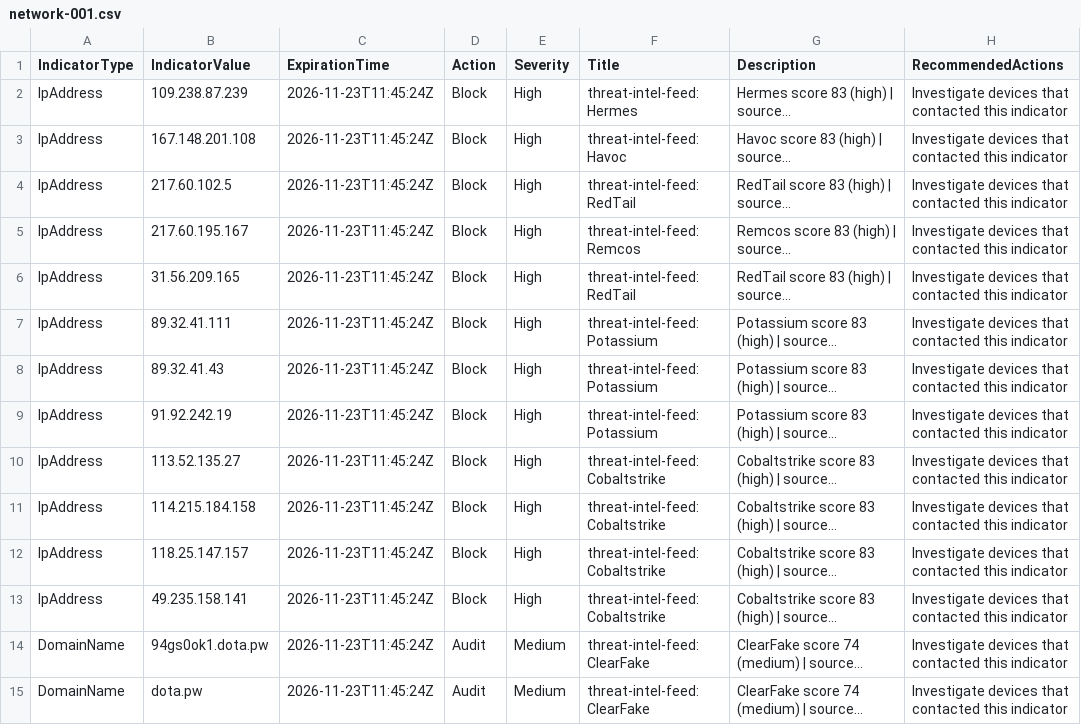
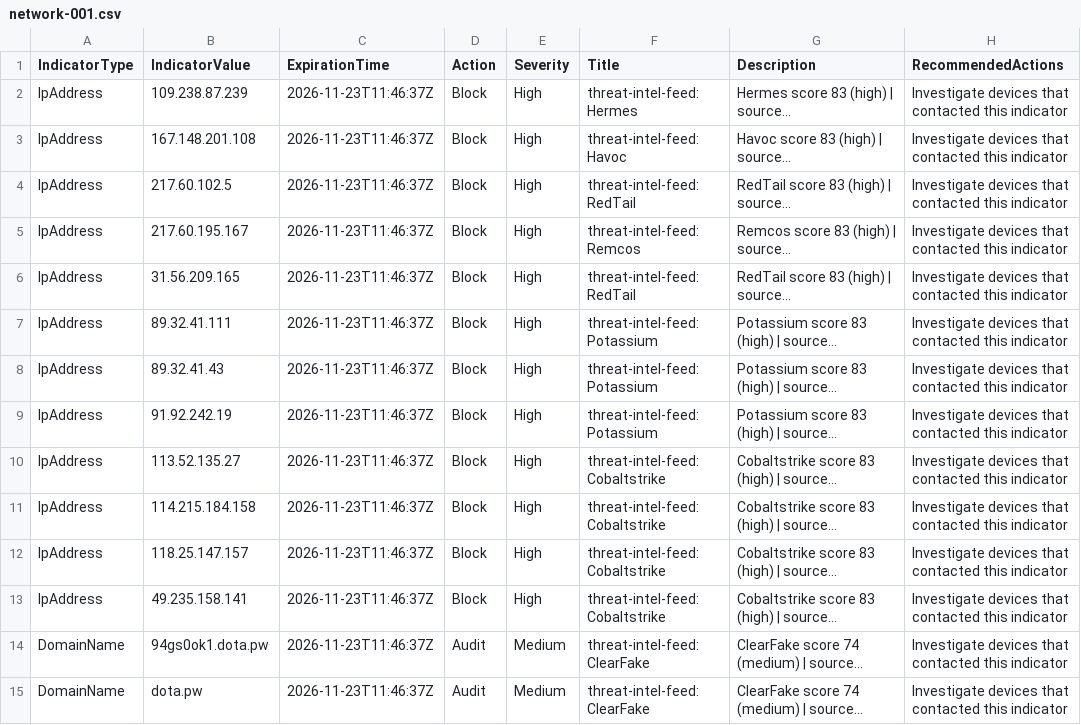
Before and after one commit to mhearsh/threat-intel-feed, a CSV file: feeds/edr/microsoft-defender/network-001.csv, drawn as a sheet; only a part is shown; long unchanged cells end in …; the diff covers the shown part only; the diff names each change by its address in the sheet, - before the commit and + after, or states it on an @@ line.

```diff
--- a/feeds/edr/microsoft-defender/network-001.csv
+++ b/feeds/edr/microsoft-defender/network-001.csv
-C2:C15 (ExpirationTime): 2026-11-23T11:45:24Z
+C2:C15 (ExpirationTime): 2026-11-23T11:46:37Z
```
Also changed, not shown: 22 edited cells elsewhere in this file, feeds/edr/cortex-xdr/iocs.csv, 8 other files.
